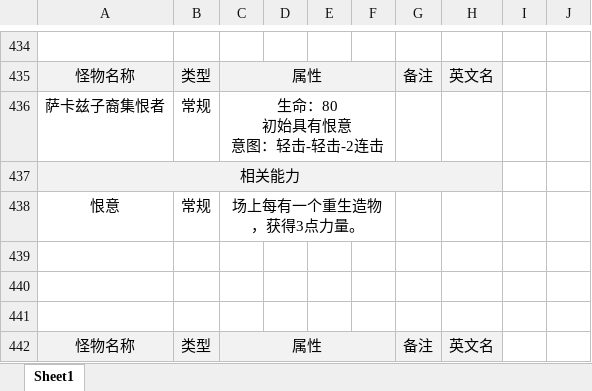
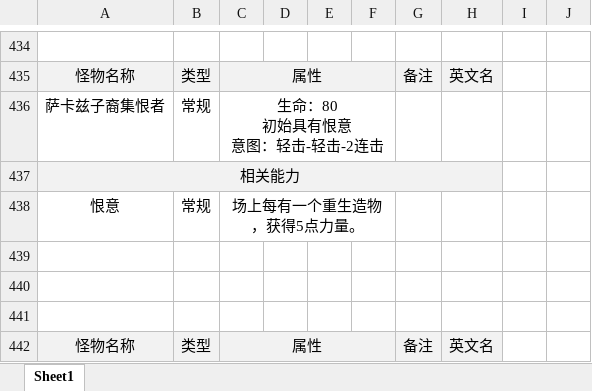
Before and after one commit to qz-sakuya/slay-the-spire-arknights-mod-Ines, an Excel workbook: src/main/resources/InesModResources/杀戮尖塔自制--伊内丝v0.2.xlsx, sheet Sheet1, drawn as a sheet; only a part is shown, gaps mark what is left out; values as stored, in another font and other column widths than the file's, no borders; the diff names each change by its address in the sheet, - before the commit and + after, or states it on an @@ line.

```diff
--- a/src/main/resources/InesModResources/杀戮尖塔自制--伊内丝v0.2.xlsx (sheet Sheet1)
+++ b/src/main/resources/InesModResources/杀戮尖塔自制--伊内丝v0.2.xlsx (sheet Sheet1)
-C438: 场上每有一个重生造物，获得3点力量。
+C438: 场上每有一个重生造物，获得5点力量。
```
Also changed, not shown: 37 other files.
